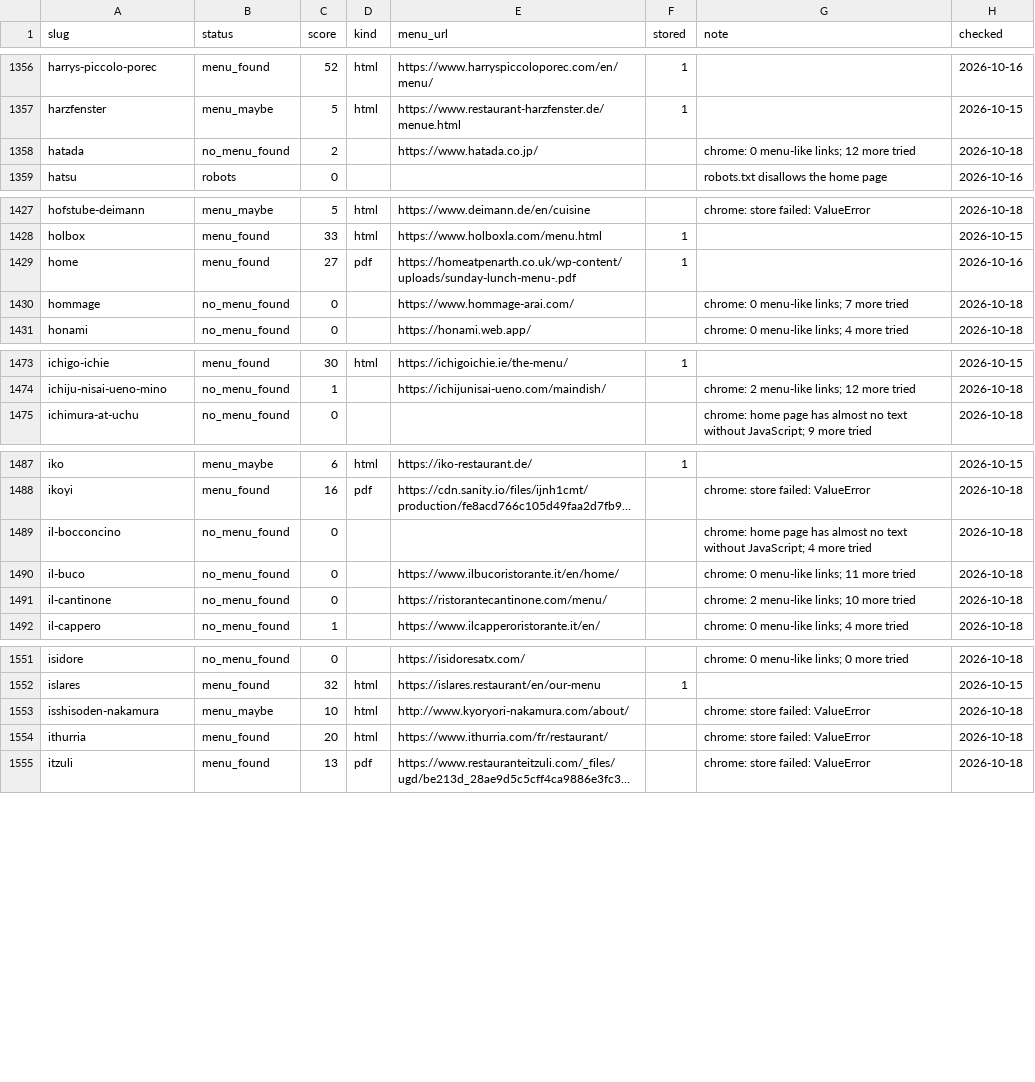
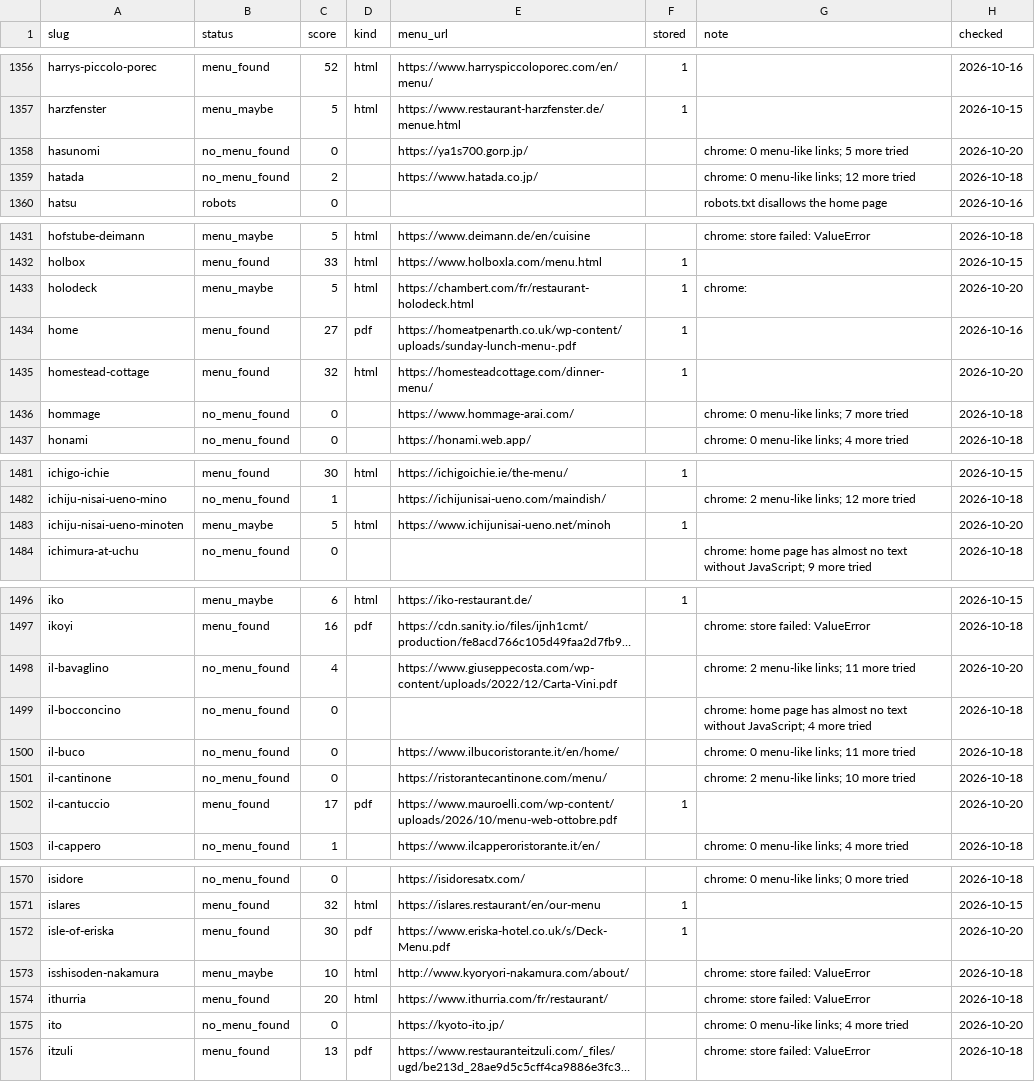
Before and after one commit to msh-yi/themenuatlas, a CSV file: data/seed/discovery.csv, drawn as a sheet; only a part is shown, gaps mark what is left out; long unchanged cells end in …; the diff covers the shown part only; the diff names each change by its address in the sheet, - before the commit and + after, or states it on an @@ line.

```diff
--- a/data/seed/discovery.csv
+++ b/data/seed/discovery.csv
+row 1358: hasunomi | no_menu_found | 0 |  | https://ya1s700.gorp.jp/ |  | chrome: 0 menu-like links; 5 more tried | 2026-10-20
+row 1433: holodeck | menu_maybe | 5 | html | https://chambert.com/fr/restaurant-holodeck.html | 1 | chrome: | 2026-10-20
+row 1435: homestead-cottage | menu_found | 32 | html | https://homesteadcottage.com/dinner-menu/ | 1 |  | 2026-10-20
+row 1483: ichiju-nisai-ueno-minoten | menu_maybe | 5 | html | https://www.ichijunisai-ueno.net/minoh | 1 |  | 2026-10-20
+row 1498: il-bavaglino | no_menu_found | 4 |  | https://www.giuseppecosta.com/wp-content/uploads/2022/12/Carta-Vini.pdf |  | chrome: 2 menu-like links; 11 more tried | 2026-10-20
+row 1502: il-cantuccio | menu_found | 17 | pdf | https://www.mauroelli.com/wp-content/uploads/2026/10/menu-web-ottobre.pdf | 1 |  | 2026-10-20
+row 1572: isle-of-eriska | menu_found | 30 | pdf | https://www.eriska-hotel.co.uk/s/Deck-Menu.pdf | 1 |  | 2026-10-20
+row 1575: ito | no_menu_found | 0 |  | https://kyoto-ito.jp/ |  | chrome: 0 menu-like links; 4 more tried | 2026-10-20
```
Also changed, not shown: 16 added rows elsewhere in this file, 12 other files.
